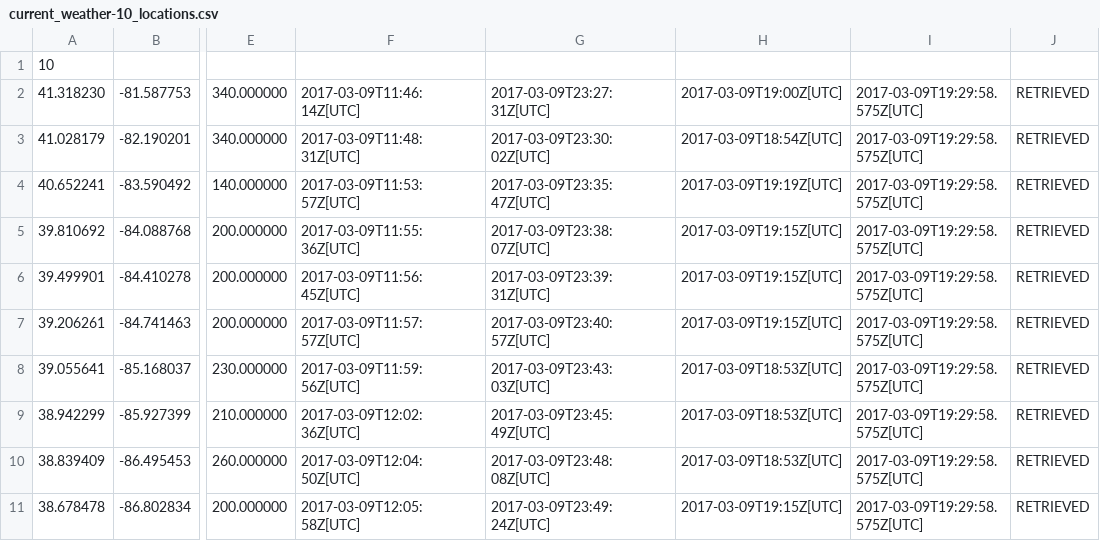
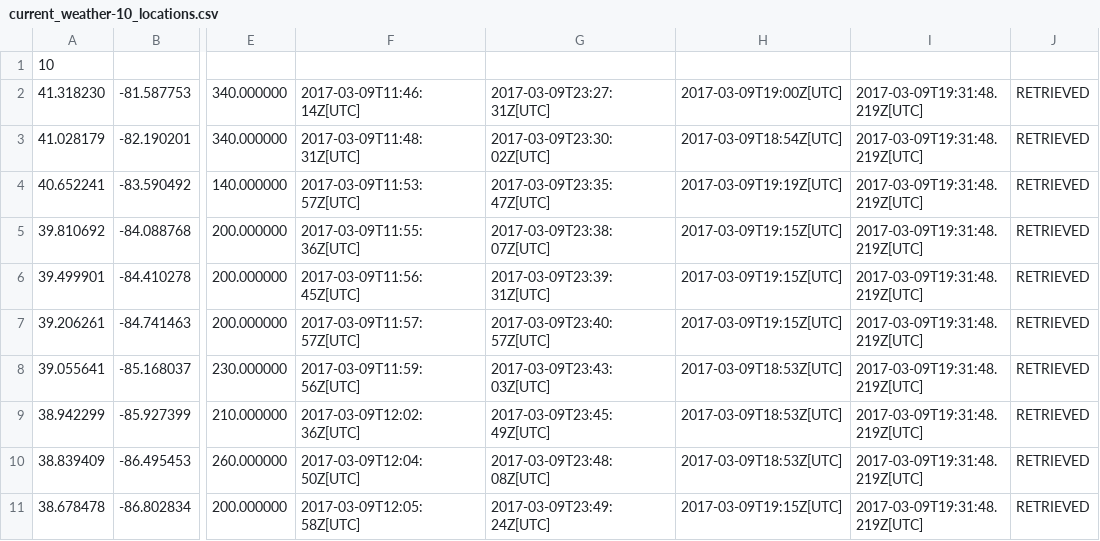
Before and after one commit to PeasantSunseeker/strategy-app, a CSV file: current_weather-10_locations.csv, drawn as a sheet; only a part is shown, gaps mark what is left out; the diff names each change by its address in the sheet, - before the commit and + after, or states it on an @@ line.

Commit message:
new weather data

```diff
--- a/current_weather-10_locations.csv
+++ b/current_weather-10_locations.csv
-I2:I11: 2017-03-09T19:29:58.575Z[UTC]
+I2:I11: 2017-03-09T19:31:48.219Z[UTC]
```
Also changed, not shown: weather-forecast-10_locations.csv, 1 other file.
